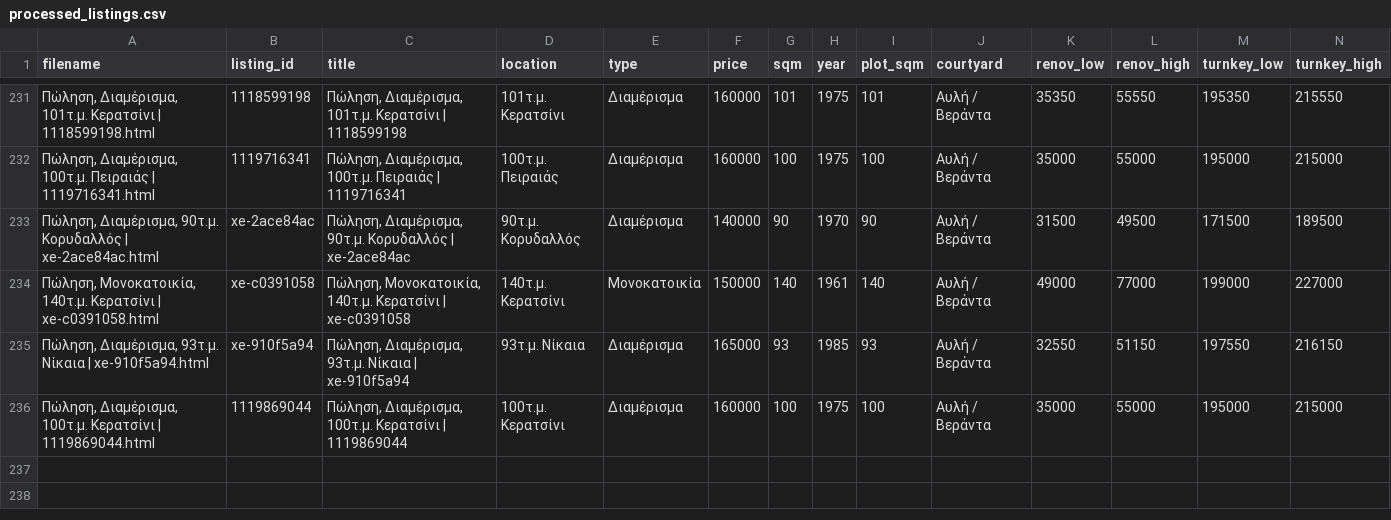
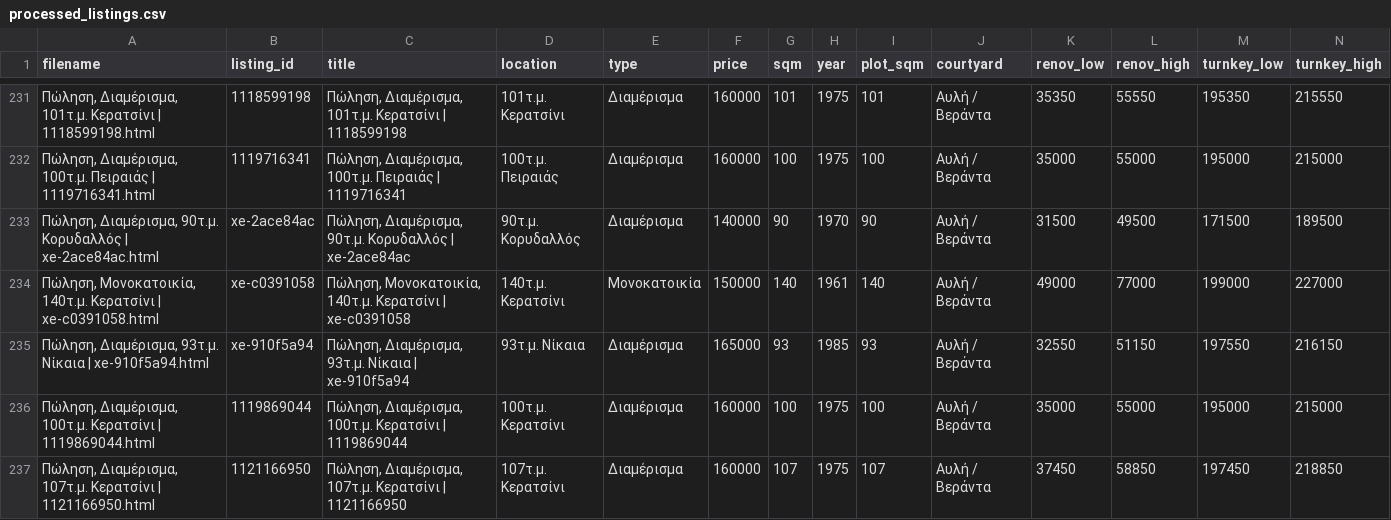
Before and after one commit to Nikolopoulos/spitia-hub, a CSV file: webarchives/processed_listings.csv, drawn as a sheet; only a part is shown, gaps mark what is left out; rows hold the shown columns only; the diff names each change by its address in the sheet, - before the commit and + after, or states it on an @@ line.

```diff
--- a/webarchives/processed_listings.csv
+++ b/webarchives/processed_listings.csv
+row 237: Πώληση, Διαμέρισμα, 107τ.μ. Κερατσίνι | 1121166950.html | 1121166950 | Πώληση, Διαμέρισμα, 107τ.μ. Κερατσίνι | 1121166950 | 107τ.μ. Κερατσίνι | Διαμέρισμα | 160000 | 107 | 1975 | 107 | Αυλή / Βεράντα | 37450 | 58850 | 197450 | 218850
```
Also changed, not shown: 3 other files.
